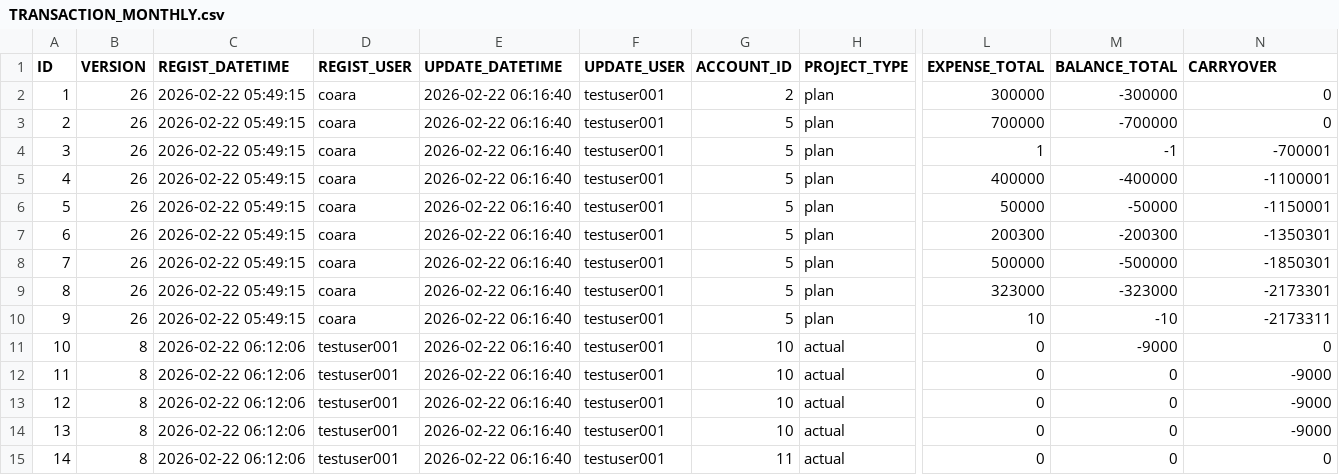
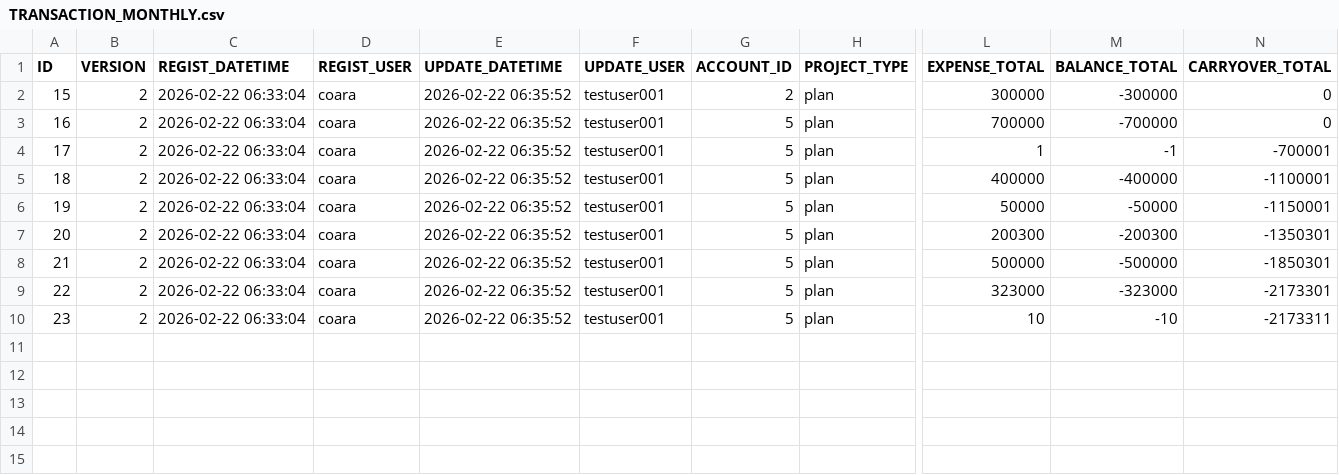
Before and after one commit to ProGTST/LifePlanApp, a CSV file: public/data/TRANSACTION_MONTHLY.csv, drawn as a sheet; only a part is shown, gaps mark what is left out; rows hold the shown columns only; the diff names each change by its address in the sheet, - before the commit and + after, or states it on an @@ line.

```diff
--- a/public/data/TRANSACTION_MONTHLY.csv
+++ b/public/data/TRANSACTION_MONTHLY.csv
-N1: CARRYOVER
+N1: CARRYOVER_TOTAL
@@ column A (ID) renumbered between rows 2 and 10 @@
-B2:B10 (VERSION): 26
+B2:B10 (VERSION): 2
-C2:C10 (REGIST_DATETIME): 2026-02-22 05:49:15
+C2:C10 (REGIST_DATETIME): 2026-02-22 06:33:04
-E2:E10 (UPDATE_DATETIME): 2026-02-22 06:16:40
+E2:E10 (UPDATE_DATETIME): 2026-02-22 06:35:52
-row 11: 10 | 8 | 2026-02-22 06:12:06 | testuser001 | 2026-02-22 06:16:40 | testuser001 | 10 | actual | 0 | -9000 | 0
-row 12: 11 | 8 | 2026-02-22 06:12:06 | testuser001 | 2026-02-22 06:16:40 | testuser001 | 10 | actual | 0 | 0 | -9000
-row 13: 12 | 8 | 2026-02-22 06:12:06 | testuser001 | 2026-02-22 06:16:40 | testuser001 | 10 | actual | 0 | 0 | -9000
-row 14: 13 | 8 | 2026-02-22 06:12:06 | testuser001 | 2026-02-22 06:16:40 | testuser001 | 10 | actual | 0 | 0 | -9000
-row 15: 14 | 8 | 2026-02-22 06:12:06 | testuser001 | 2026-02-22 06:16:40 | testuser001 | 11 | actual | 0 | 0 | 0
```
Also changed, not shown: public/data/ACCOUNT.csv, public/data/ACCOUNT_HISTORY.csv, 3 other files.
